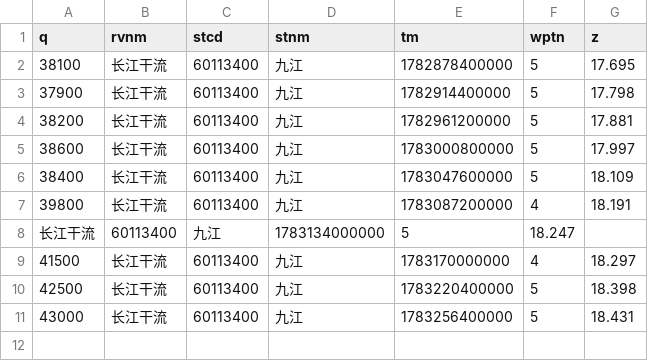
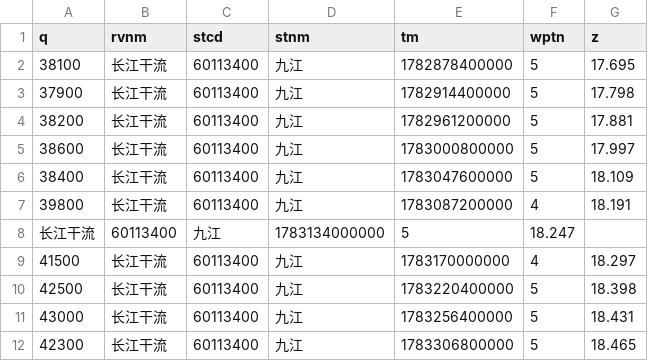
Before and after one commit to cadier-zhou/LongRiver, a CSV file: data/2026-07/长江干流_九江.csv, drawn as a sheet; the diff names each change by its address in the sheet, - before the commit and + after, or states it on an @@ line.

```diff
--- a/data/2026-07/长江干流_九江.csv
+++ b/data/2026-07/长江干流_九江.csv
+row 12: 42300 | 长江干流 | 60113400 | 九江 | 1783306800000 | 5 | 18.465
```
Also changed, not shown: data/2026-07/汉江_丹江口水库.csv, data/2026-07/洞庭湖湖口_七里山.csv, 12 other files.
